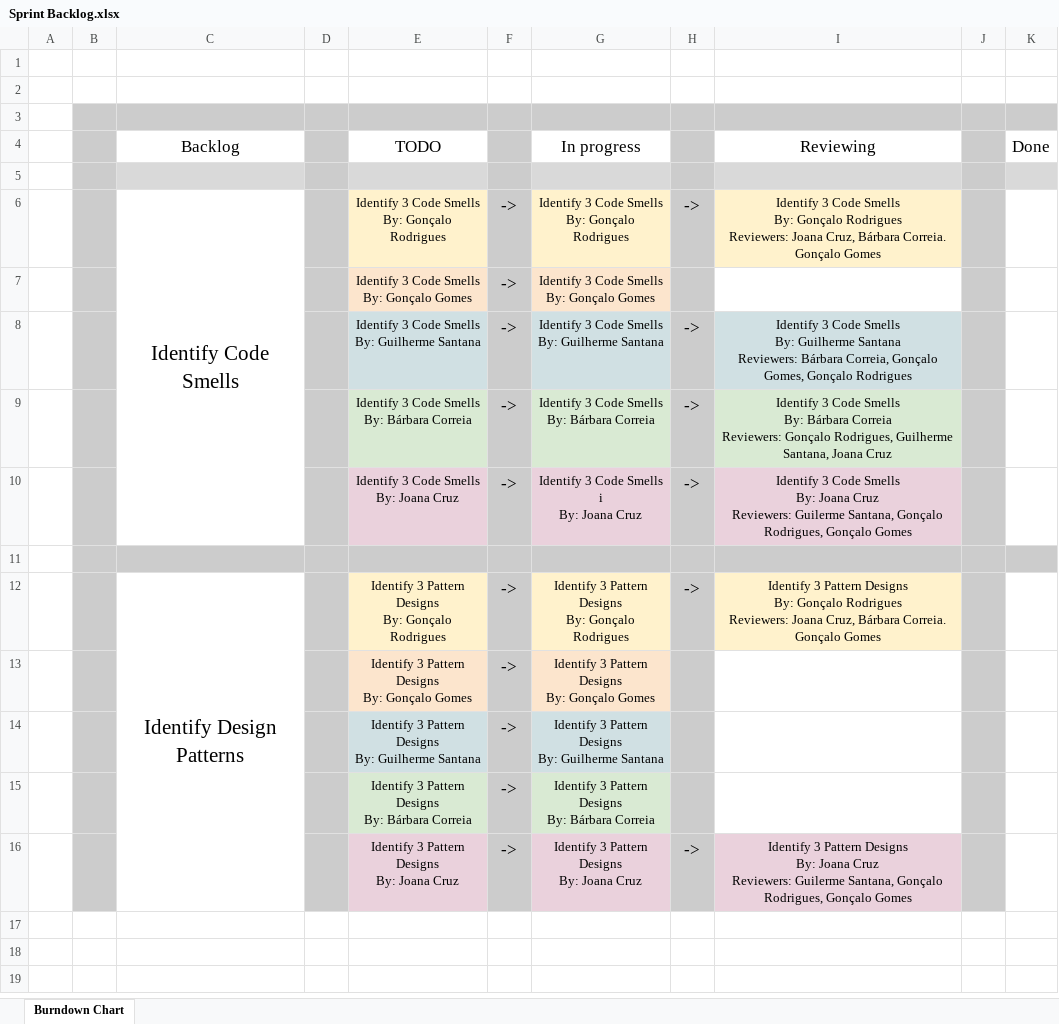
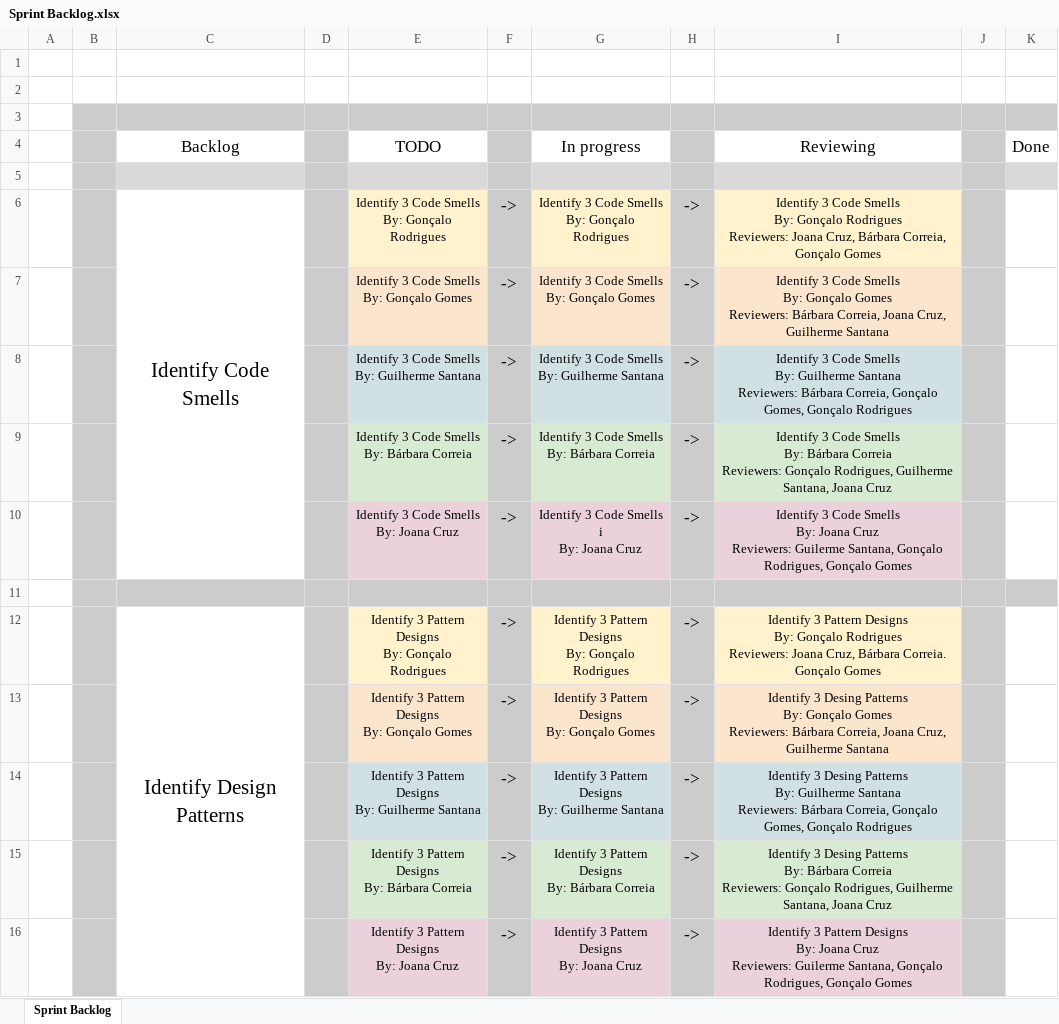
Before and after one commit to barbara-correia/ES_projeto_1, an Excel workbook: project/Phase1/Sprint1/Sprint Backlog.xlsx, sheet Sprint Backlog, drawn as a sheet; values as stored, in another font and other column widths than the file's, no borders; charts and pictures not drawn; ↵ is a line break in a cell; the diff names each change by its address in the sheet, - before the commit and + after, or states it on an @@ line.

Commit message:
ScrumMaster:Updated  burndownchart & sprintbacklog
Signed-off-by: GoncaloRodri <gg.rodrigues@campus.fct.unl.pt>

```diff
--- a/project/Phase1/Sprint1/Sprint Backlog.xlsx (sheet Sprint Backlog)
+++ b/project/Phase1/Sprint1/Sprint Backlog.xlsx (sheet Sprint Backlog)
-sheet tab: Burndown Chart
+sheet tab: Sprint Backlog
-I6 (Reviewing): …Cruz, Bárbara Correia. Gonçalo Gomes
+I6 (Reviewing): …Cruz, Bárbara Correia, Gonçalo Gomes
-H7: (empty)
+H7: ->
-I7 (Reviewing): (empty)
+I7 (Reviewing): Identify 3 Code Smells ↵ By: Gonçalo Gomes ↵ Reviewers: Bárbara Correia, Joana Cruz, Guilherme Santana
-I7 fill: none
+I7 fill: #FCE5CD
-H13:H15: (empty)
+H13:H15: ->
-I13 (Reviewing): (empty)
+I13 (Reviewing): Identify 3 Desing Patterns ↵ By: Gonçalo Gomes ↵ Reviewers: Bárbara Correia, Joana Cruz, Guilherme Santana
-I13 fill: none
+I13 fill: #FCE5CD
-I14 (Reviewing): (empty)
+I14 (Reviewing): Identify 3 Desing Patterns ↵ By: Guilherme Santana ↵ Reviewers: Bárbara Correia, Gonçalo Gomes, Gonçalo Rodrigues
-I14 fill: none
+I14 fill: #D0E0E3
-I15 (Reviewing): (empty)
+I15 (Reviewing): Identify 3 Desing Patterns ↵ By: Bárbara Correia ↵ Reviewers: Gonçalo Rodrigues, Guilherme Santana, Joana Cruz
-I15 fill: none
+I15 fill: #D9EAD3
```
Also changed, not shown: project/Phase1/Sprint1/Burndown Chart.xlsx.
